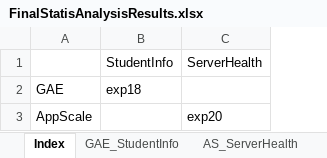
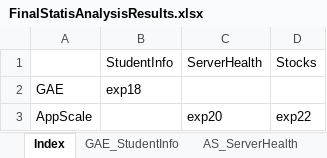
Before and after one commit to Dithn/eager-appscale, an Excel workbook: Eager/eager-static-analyzer/results/FinalStatisAnalysisResults.xlsx, sheet Index, drawn as a sheet; values as stored, in another font and other column widths than the file's, no borders; the diff names each change by its address in the sheet, - before the commit and + after, or states it on an @@ line.

Commit message:
Added AS StocksAppEngine results

```diff
--- a/Eager/eager-static-analyzer/results/FinalStatisAnalysisResults.xlsx (sheet Index)
+++ b/Eager/eager-static-analyzer/results/FinalStatisAnalysisResults.xlsx (sheet Index)
+column D, rows 1-3: Stocks |  | exp22
```
Also changed, not shown: other sheet tabs, charts or pictures.
